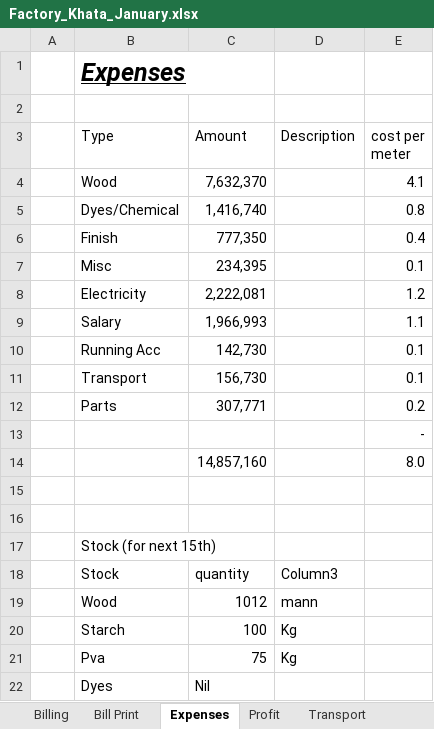
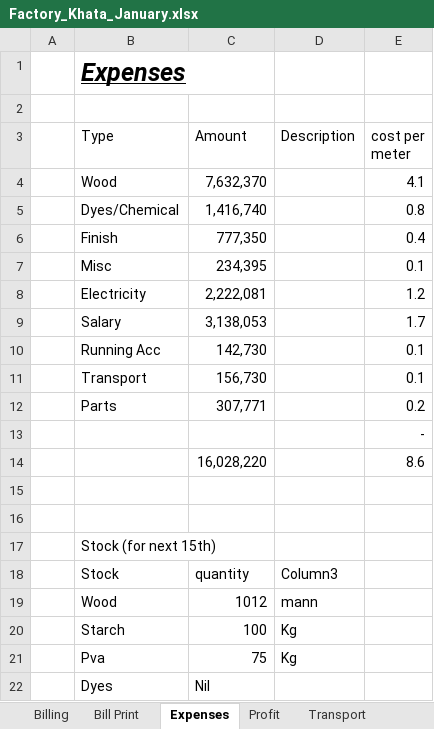
Before and after one commit to omerrazzaq4/AlHamd_Jan, an Excel workbook: Factory_Khata_January.xlsx, sheet Expenses, drawn as a sheet; values as stored, in another font and other column widths than the file's, no borders; table styles not drawn; removed rows and columns are numbered as before the commit, all else as after; the diff names each change by its address in the sheet, - before the commit and + after, or states it on an @@ line.

```diff
--- a/Factory_Khata_January.xlsx (sheet Expenses)
+++ b/Factory_Khata_January.xlsx (sheet Expenses)
-row 9:  | Salary | 1,966,993 |  | 1.1
+row 9:  | Salary | 3,138,053 |  | 1.7
-row 14:  |  | 14,857,160 |  | 8.0
+row 14:  |  | 16,028,220 |  | 8.6
```
Also changed, not shown: sheet Cashbook, sheet Profit.
